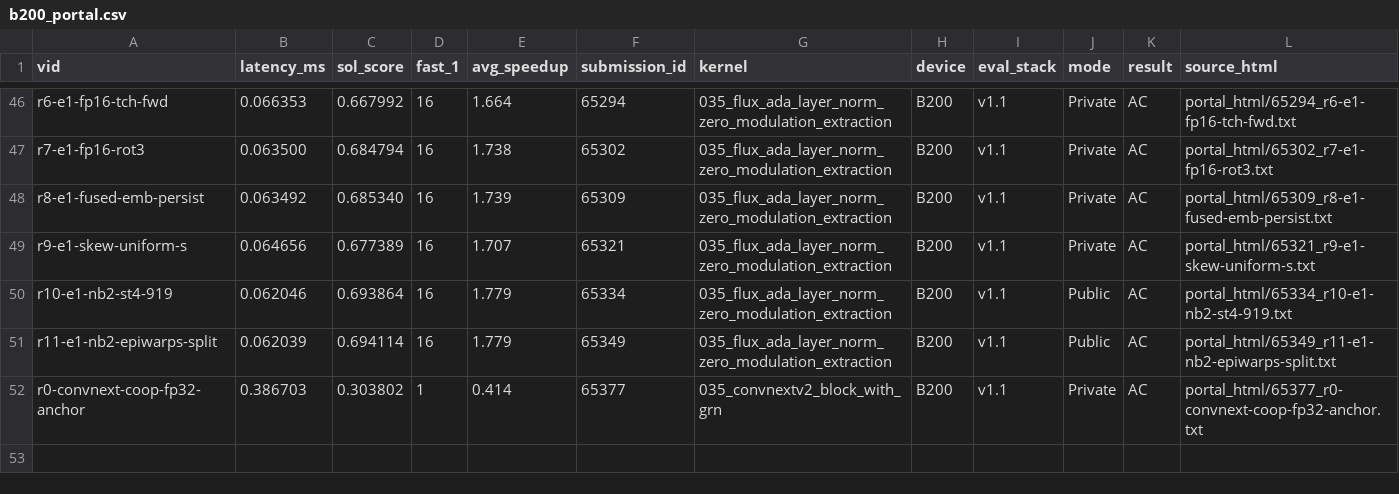
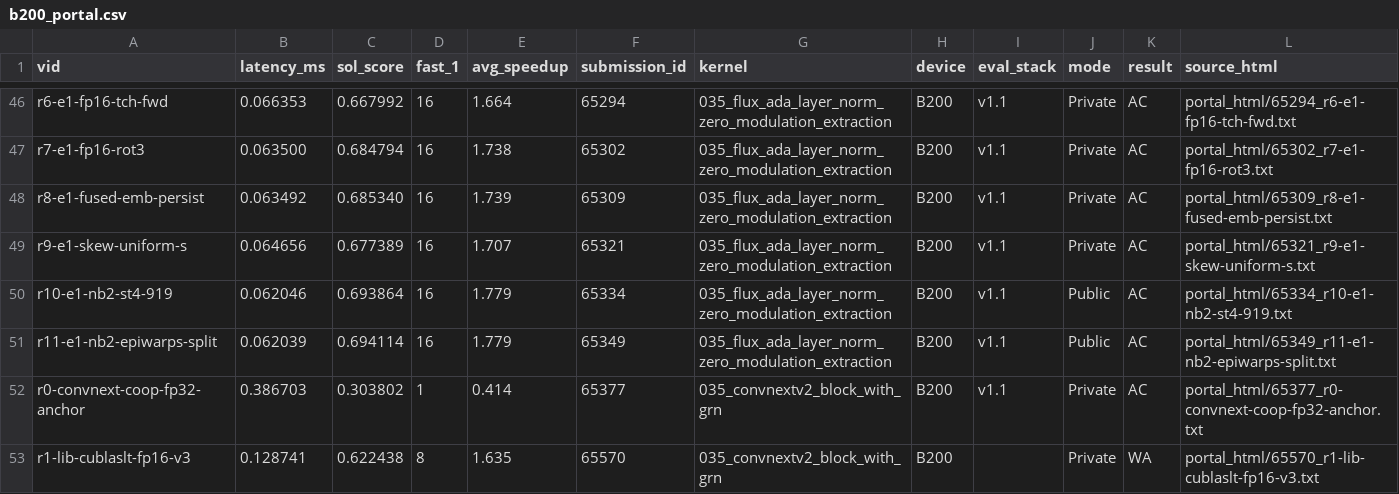
Before and after one commit to Hha21/execbench-test, a CSV file: poc/results/b200_portal.csv, drawn as a sheet; only a part is shown, gaps mark what is left out.

```diff
--- a/poc/results/b200_portal.csv
+++ b/poc/results/b200_portal.csv
@@ -52 +52,2 @@ r11-e1-nb2-epiwarps-split,0.062039,0.694114,16,1.779,65349,035_flux_ada_layer_no
 r0-convnext-coop-fp32-anchor,0.386703,0.303802,1,0.414,65377,035_convnextv2_block_with_grn,B200,v1.1,Private,AC,portal_html/65377_r0-convnext-coop-fp32-anchor.txt
+r1-lib-cublaslt-fp16-v3,0.128741,0.622438,8,1.635,65570,035_convnextv2_block_with_grn,B200,,Private,WA,portal_html/65570_r1-lib-cublaslt-fp16-v3.txt
```
Also changed, not shown: poc/results/b200_portal_workloads.csv, 15 other files.
